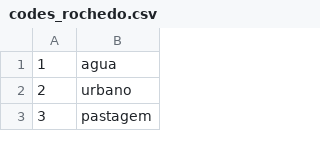
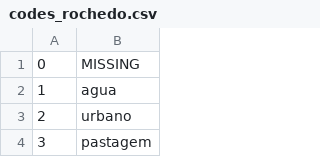
Before and after one commit to gabriel-abrahao/gen_lu_cesm, a CSV file: codes_rochedo.csv, drawn as a sheet; only a part is shown; the diff names each change by its address in the sheet, - before the commit and + after, or states it on an @@ line.

Commit message:
Codigo 0 em Rochedo é valor faltante

```diff
--- a/codes_rochedo.csv
+++ b/codes_rochedo.csv
+row 1: 0 | MISSING
```
